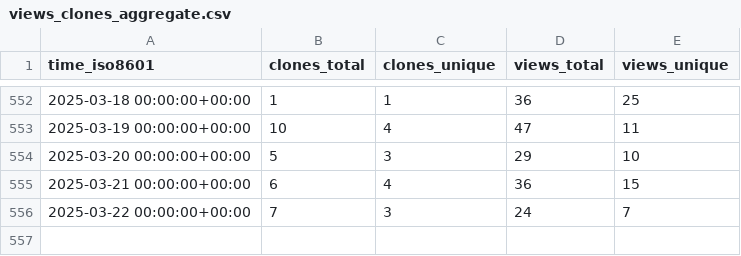
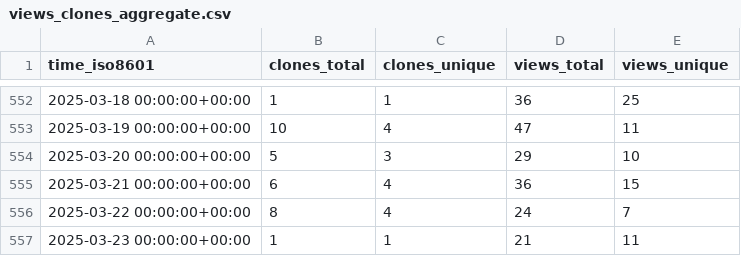
Before and after one commit to orabe/hctsa, a CSV file: benfulcher/hctsa/ghrs-data/views_clones_aggregate.csv, drawn as a sheet; only a part is shown, gaps mark what is left out.

```diff
--- a/benfulcher/hctsa/ghrs-data/views_clones_aggregate.csv
+++ b/benfulcher/hctsa/ghrs-data/views_clones_aggregate.csv
@@ -555,2 +555,3 @@ time_iso8601,clones_total,clones_unique,views_total,views_unique
 2025-03-21 00:00:00+00:00,6,4,36,15
-2025-03-22 00:00:00+00:00,7,3,24,7
+2025-03-22 00:00:00+00:00,8,4,24,7
+2025-03-23 00:00:00+00:00,1,1,21,11
```
Also changed, not shown: 1 other file.
